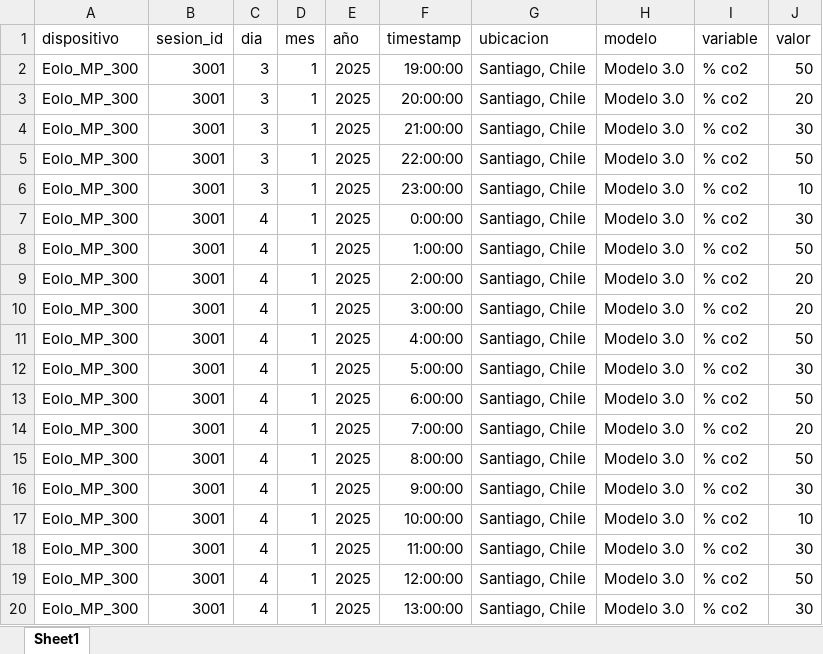
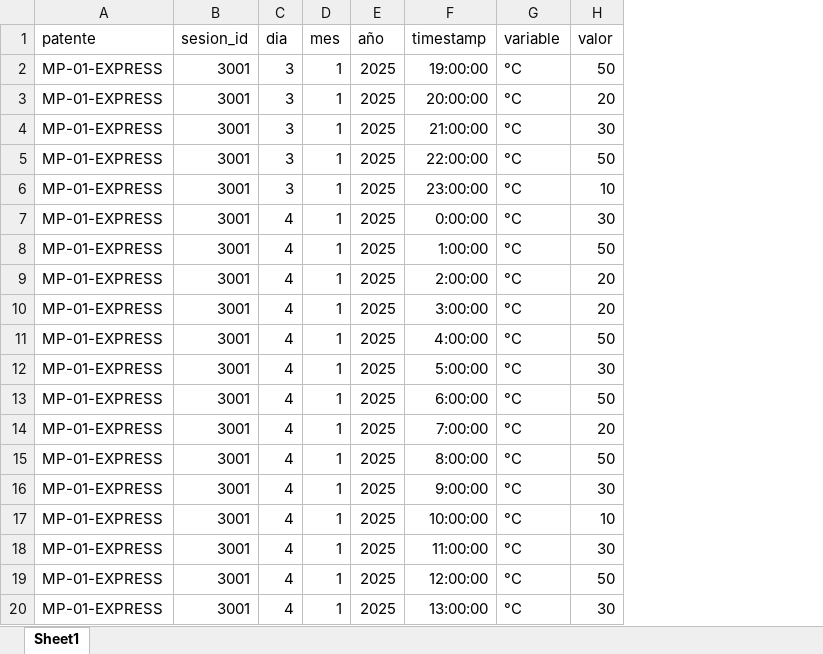
Before and after one commit to CmasCcp/EOLO_WEBAPP, an Excel workbook: api/db/sesion_3001.xlsx, sheet Sheet1, drawn as a sheet; values as stored, in another font and other column widths than the file's, no borders; removed rows and columns are numbered as before the commit, all else as after; the diff names each change by its address in the sheet, - before the commit and + after, or states it on an @@ line.

Commit message:
add sesiones y dispositivos

```diff
--- a/api/db/sesion_3001.xlsx (sheet Sheet1)
+++ b/api/db/sesion_3001.xlsx (sheet Sheet1)
-column A (dispositivo), rows 2-20: all Eolo_MP_300
+column A (patente), rows 2-20: all MP-01-EXPRESS
-column G (ubicacion), rows 2-20: all Santiago, Chile
-column H (modelo), rows 2-20: all Modelo 3.0
-G2:G20 (variable): % co2
+G2:G20 (variable): °C
```
Also changed, not shown: api/db/sesiones/sesion_3001.xlsx, 8 other files.
